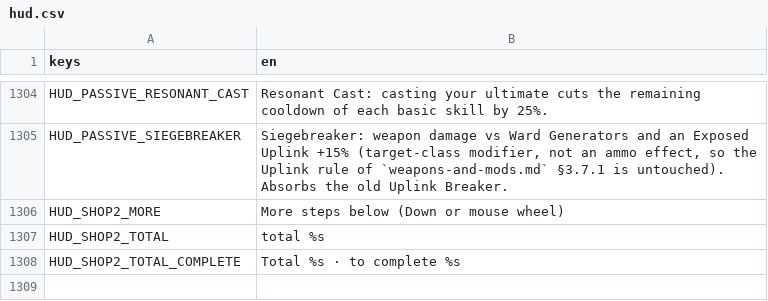
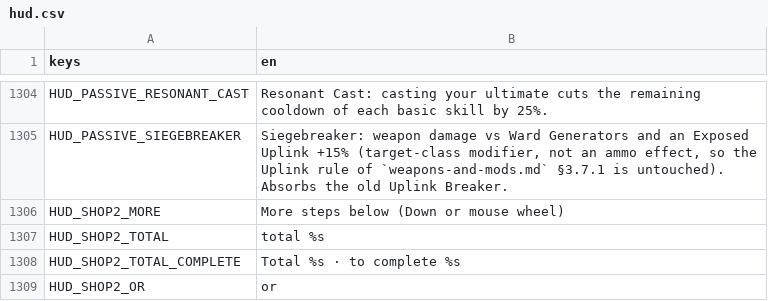
Before and after one commit to LetsManu/Cybergram, a CSV file: assets/localization/hud.csv, drawn as a sheet; only a part is shown, gaps mark what is left out.

```diff
--- a/assets/localization/hud.csv
+++ b/assets/localization/hud.csv
@@ -1308 +1308,2 @@ HUD_SHOP2_TOTAL,total %s
 HUD_SHOP2_TOTAL_COMPLETE,Total %s  ·  to complete %s
+HUD_SHOP2_OR,or
```
Also changed, not shown: 2 other files.
